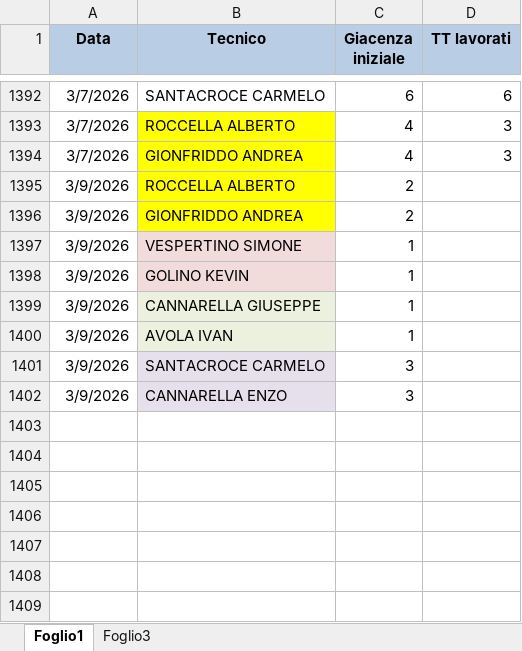
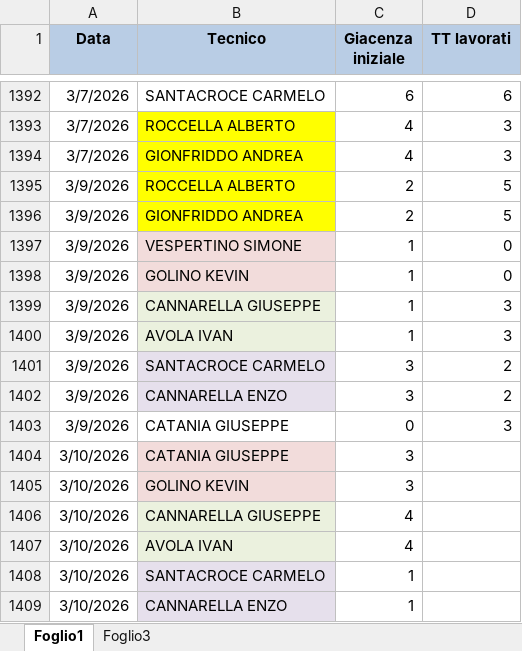
Before and after one commit to lbianco11197/Avanzamento-Impulsiva-v2, an Excel workbook: giacenza.xlsx, sheet Foglio1, drawn as a sheet; only a part is shown, gaps mark what is left out; values as stored, in another font and other column widths than the file's, no borders; the diff names each change by its address in the sheet, - before the commit and + after, or states it on an @@ line.

Commit message:
Aggiornato giacenza.xlsx da lbianco via Streamlit

```diff
--- a/giacenza.xlsx (sheet Foglio1)
+++ b/giacenza.xlsx (sheet Foglio1)
-D1395:D1396 (TT lavorati): (empty)
+D1395:D1396 (TT lavorati): 5
-D1397:D1398 (TT lavorati): (empty)
+D1397:D1398 (TT lavorati): 0
-D1399:D1400 (TT lavorati): (empty)
+D1399:D1400 (TT lavorati): 3
-D1401:D1402 (TT lavorati): (empty)
+D1401:D1402 (TT lavorati): 2
+row 1403: 3/9/2026 | CATANIA GIUSEPPE | 0 | 3
+row 1404: 3/10/2026 | CATANIA GIUSEPPE | 3
+row 1405: 3/10/2026 | GOLINO KEVIN | 3
+row 1406: 3/10/2026 | CANNARELLA GIUSEPPE | 4
+row 1407: 3/10/2026 | AVOLA IVAN | 4
+row 1408: 3/10/2026 | SANTACROCE CARMELO | 1
+row 1409: 3/10/2026 | CANNARELLA ENZO | 1
```
